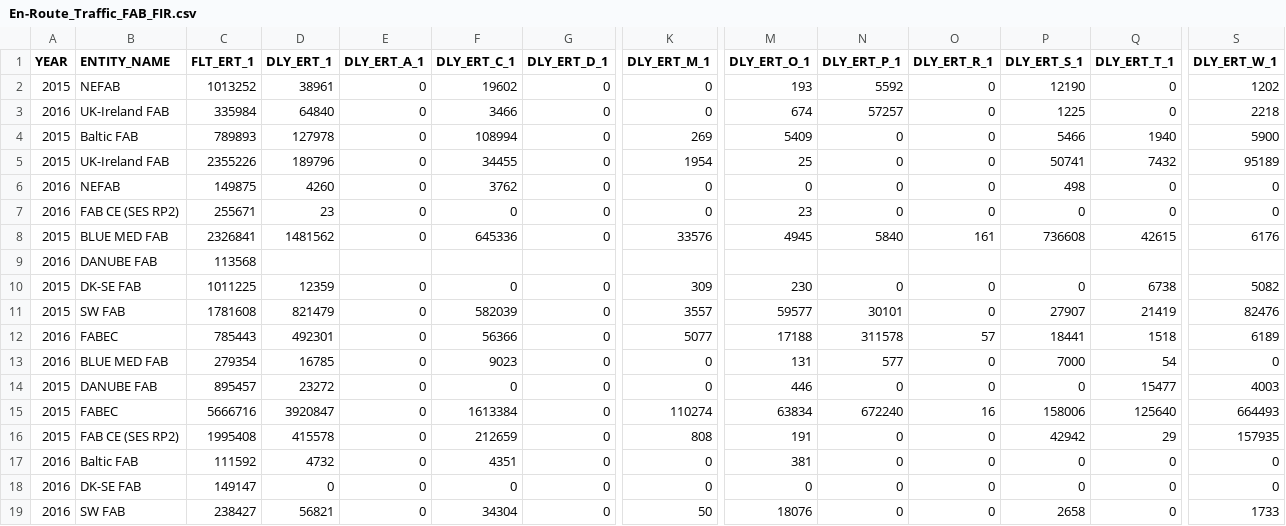
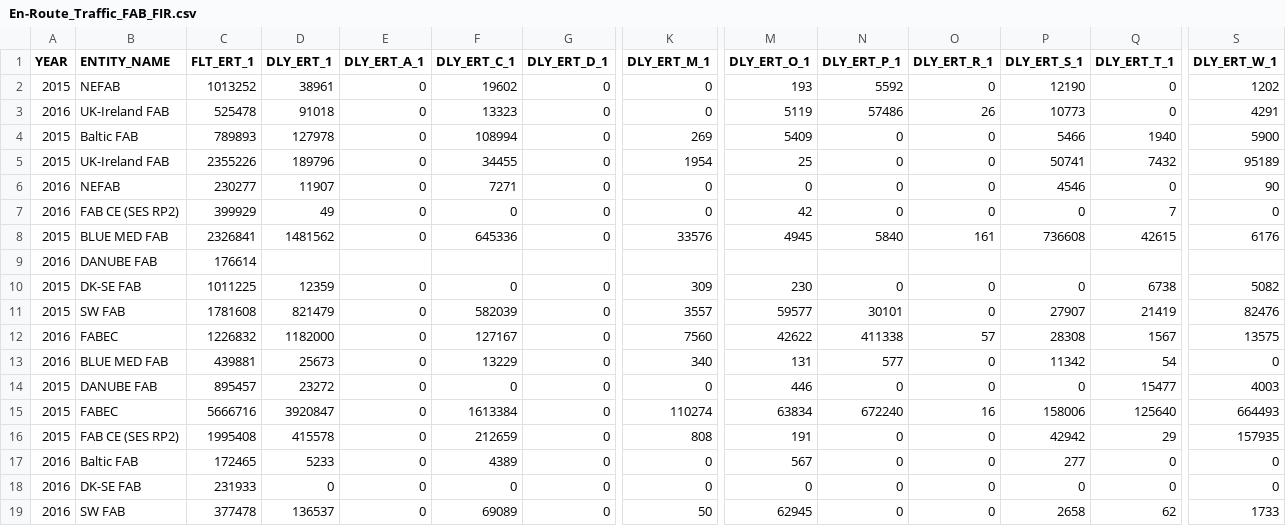
Before and after one commit to euctrl-pru/website, a CSV file: graphics/en-route_atfm_delay_fab/En-Route_Traffic_FAB_FIR.csv, drawn as a sheet; only a part is shown, gaps mark what is left out; removed rows and columns are numbered as before the commit, all else as after; rows hold the shown columns only; the diff names each change by its address in the sheet, - before the commit and + after, or states it on an @@ line.

Commit message:
copied FAB/FIR csv file in the relevant graphics graph

```diff
--- a/graphics/en-route_atfm_delay_fab/En-Route_Traffic_FAB_FIR.csv
+++ b/graphics/en-route_atfm_delay_fab/En-Route_Traffic_FAB_FIR.csv
-C3 (FLT_ERT_1): 335984
+C3 (FLT_ERT_1): 525478
-D3 (DLY_ERT_1): 64840
+D3 (DLY_ERT_1): 91018
-F3 (DLY_ERT_C_1): 3466
+F3 (DLY_ERT_C_1): 13323
-M3 (DLY_ERT_O_1): 674
+M3 (DLY_ERT_O_1): 5119
-N3 (DLY_ERT_P_1): 57257
+N3 (DLY_ERT_P_1): 57486
-O3 (DLY_ERT_R_1): 0
+O3 (DLY_ERT_R_1): 26
-P3 (DLY_ERT_S_1): 1225
+P3 (DLY_ERT_S_1): 10773
-S3 (DLY_ERT_W_1): 2218
+S3 (DLY_ERT_W_1): 4291
-C6 (FLT_ERT_1): 149875
+C6 (FLT_ERT_1): 230277
-D6 (DLY_ERT_1): 4260
+D6 (DLY_ERT_1): 11907
-F6 (DLY_ERT_C_1): 3762
+F6 (DLY_ERT_C_1): 7271
-P6 (DLY_ERT_S_1): 498
+P6 (DLY_ERT_S_1): 4546
-S6 (DLY_ERT_W_1): 0
+S6 (DLY_ERT_W_1): 90
-C7 (FLT_ERT_1): 255671
+C7 (FLT_ERT_1): 399929
-D7 (DLY_ERT_1): 23
+D7 (DLY_ERT_1): 49
-M7 (DLY_ERT_O_1): 23
+M7 (DLY_ERT_O_1): 42
-Q7 (DLY_ERT_T_1): 0
+Q7 (DLY_ERT_T_1): 7
-C9 (FLT_ERT_1): 113568
+C9 (FLT_ERT_1): 176614
-row 12: 2016 | FABEC | 785443 | 492301 | 0 | 56366 | 0 | 5077 | 17188 | 311578 | 57 | 18441 | 1518 | 6189
+row 12: 2016 | FABEC | 1226832 | 1182000 | 0 | 127167 | 0 | 7560 | 42622 | 411338 | 57 | 28308 | 1567 | 13575
-C13 (FLT_ERT_1): 279354
+C13 (FLT_ERT_1): 439881
-D13 (DLY_ERT_1): 16785
+D13 (DLY_ERT_1): 25673
-F13 (DLY_ERT_C_1): 9023
+F13 (DLY_ERT_C_1): 13229
-K13 (DLY_ERT_M_1): 0
+K13 (DLY_ERT_M_1): 340
-P13 (DLY_ERT_S_1): 7000
+P13 (DLY_ERT_S_1): 11342
-C17 (FLT_ERT_1): 111592
+C17 (FLT_ERT_1): 172465
-D17 (DLY_ERT_1): 4732
+D17 (DLY_ERT_1): 5233
-F17 (DLY_ERT_C_1): 4351
+F17 (DLY_ERT_C_1): 4389
-M17 (DLY_ERT_O_1): 381
+M17 (DLY_ERT_O_1): 567
-P17 (DLY_ERT_S_1): 0
+P17 (DLY_ERT_S_1): 277
-C18 (FLT_ERT_1): 149147
+C18 (FLT_ERT_1): 231933
-C19 (FLT_ERT_1): 238427
+C19 (FLT_ERT_1): 377478
-D19 (DLY_ERT_1): 56821
+D19 (DLY_ERT_1): 136537
-F19 (DLY_ERT_C_1): 34304
+F19 (DLY_ERT_C_1): 69089
-M19 (DLY_ERT_O_1): 18076
+M19 (DLY_ERT_O_1): 62945
-Q19 (DLY_ERT_T_1): 0
+Q19 (DLY_ERT_T_1): 62
```
